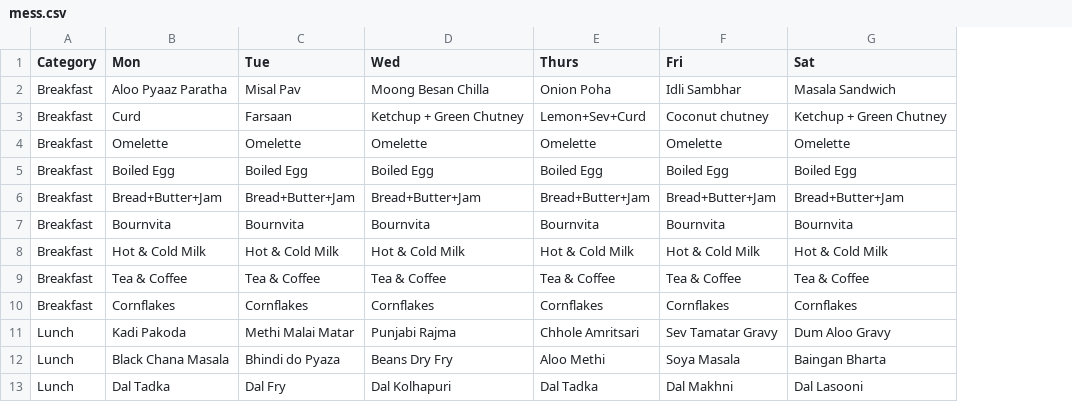
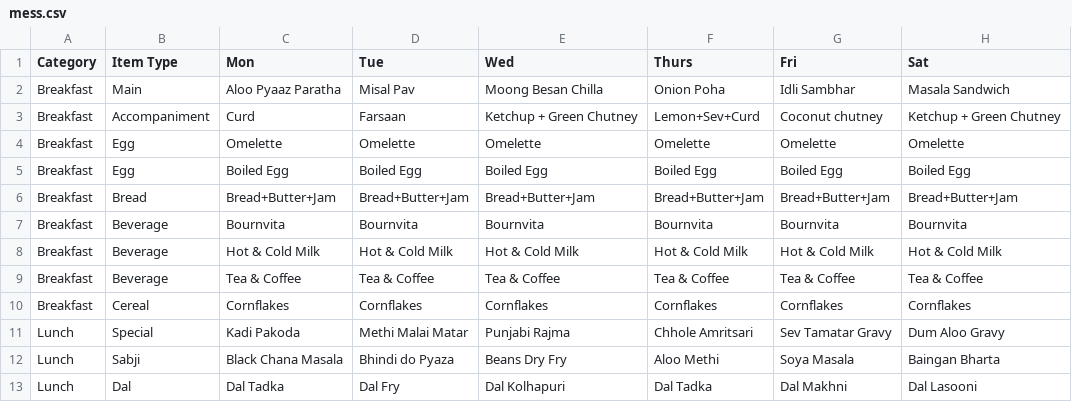
Before and after one commit to 0bx0/BPGC-mess-menu, a CSV file: mess.csv, drawn as a sheet; only a part is shown; the diff names each change by its address in the sheet, - before the commit and + after, or states it on an @@ line.

```diff
--- a/mess.csv
+++ b/mess.csv
+column B (Item Type), rows 2-13: Main | Accompaniment | Egg | Egg | Bread | Beverage | Beverage | Beverage | Cereal | Special | Sabji | Dal
```
Also changed, not shown: 1 other file.
